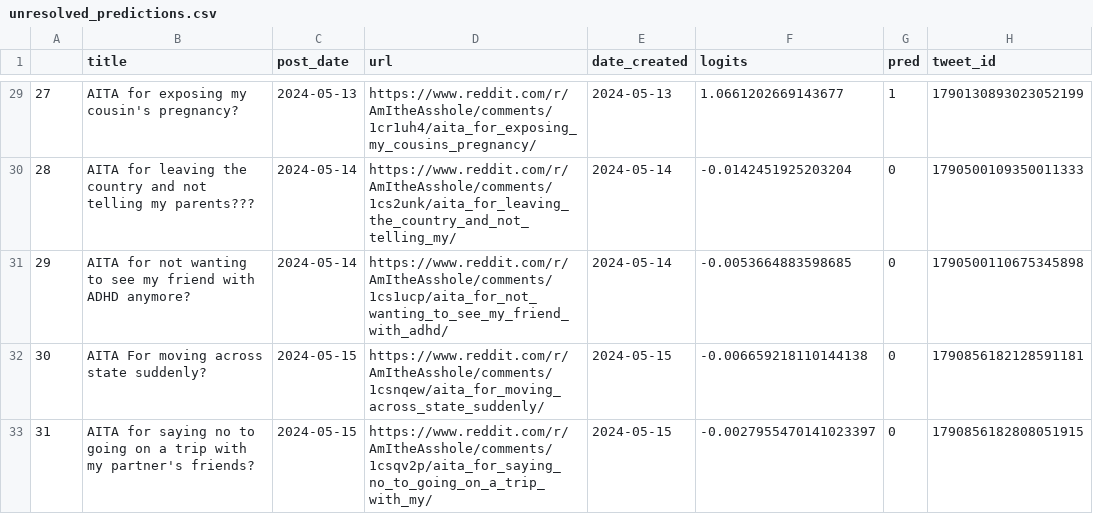
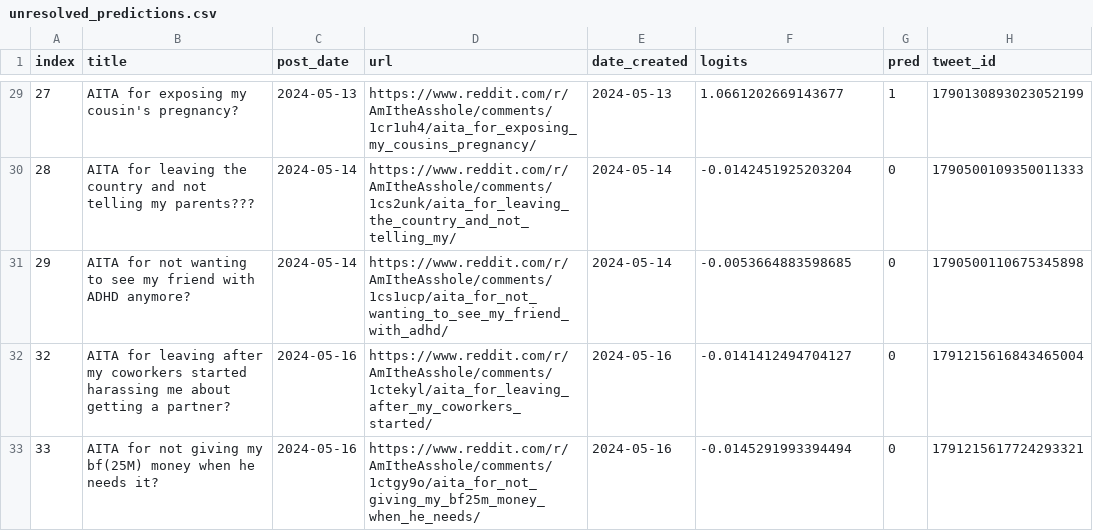
Before and after one commit to walkerped/aita_kaggle_app_tracking, a CSV file: app_tracking/prediction_sheets/unresolved_predictions.csv, drawn as a sheet; only a part is shown, gaps mark what is left out; removed rows and columns are numbered as before the commit, all else as after; the diff names each change by its address in the sheet, - before the commit and + after, or states it on an @@ line.

Commit message:
kaggle update tracking sheets

```diff
--- a/app_tracking/prediction_sheets/unresolved_predictions.csv
+++ b/app_tracking/prediction_sheets/unresolved_predictions.csv
-A1: (empty)
+A1: index
-row 32: 30 | AITA For moving across state suddenly? | 2024-05-15 | https://www.reddit.com/r/AmItheAsshole/comments/1csnqew/aita_for_moving_across_state_suddenly/ | 2024-05-15 | -0.006659218110144138 | 0 | 1790856182128591181
-row 33: 31 | AITA for saying no to going on a trip with my partner's friends? | 2024-05-15 | https://www.reddit.com/r/AmItheAsshole/comments/1csqv2p/aita_for_saying_no_to_going_on_a_trip_with_my/ | 2024-05-15 | -0.0027955470141023397 | 0 | 1790856182808051915
+row 32: 32 | AITA for leaving after my coworkers started harassing me about getting a partner? | 2024-05-16 | https://www.reddit.com/r/AmItheAsshole/comments/1ctekyl/aita_for_leaving_after_my_coworkers_started/ | 2024-05-16 | -0.0141412494704127 | 0 | 1791215616843465004
+row 33: 33 | AITA for not giving my bf(25M) money when he needs it? | 2024-05-16 | https://www.reddit.com/r/AmItheAsshole/comments/1ctgy9o/aita_for_not_giving_my_bf25m_money_when_he_needs/ | 2024-05-16 | -0.0145291993394494 | 0 | 1791215617724293321
```
Also changed, not shown: 3 other files.
